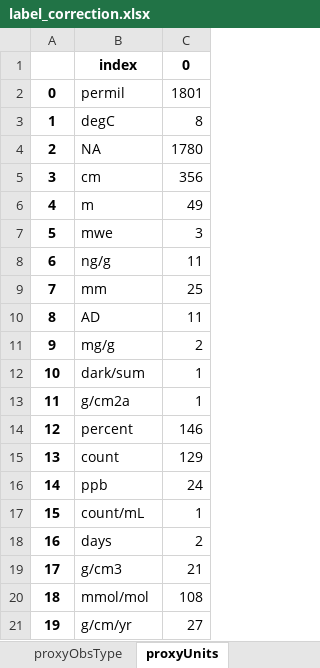
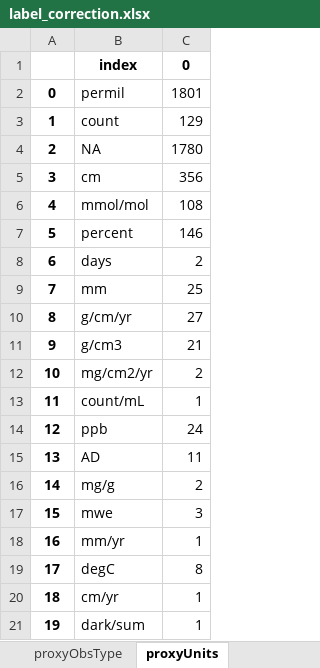
Before and after one commit to paleopresto/paleorec, an Excel workbook: creating_train_test_data/label_correction.xlsx, sheet proxyUnits, drawn as a sheet; only a part is shown; values as stored, in another font and other column widths than the file's, no borders; the diff covers the shown part only; the diff names each change by its address in the sheet, - before the commit and + after, or states it on an @@ line.

```diff
--- a/creating_train_test_data/label_correction.xlsx (sheet proxyUnits)
+++ b/creating_train_test_data/label_correction.xlsx (sheet proxyUnits)
-B3: degC
+B3: count
-C3: 8
+C3: 129
-B6: m
+B6: mmol/mol
-C6: 49
+C6: 108
-B7: mwe
+B7: percent
-C7: 3
+C7: 146
-B8: ng/g
+B8: days
-C8: 11
+C8: 2
-B10: AD
+B10: g/cm/yr
-C10: 11
+C10: 27
-B11: mg/g
+B11: g/cm3
-C11: 2
+C11: 21
-B12: dark/sum
+B12: mg/cm2/yr
-C12: 1
+C12: 2
-B13: g/cm2a
+B13: count/mL
-B14: percent
+B14: ppb
-C14: 146
+C14: 24
-B15: count
+B15: AD
-C15: 129
+C15: 11
-B16: ppb
+B16: mg/g
-C16: 24
+C16: 2
-B17: count/mL
+B17: mwe
-C17: 1
+C17: 3
-B18: days
+B18: mm/yr
-C18: 2
+C18: 1
-B19: g/cm3
+B19: degC
-C19: 21
+C19: 8
-B20: mmol/mol
+B20: cm/yr
-C20: 108
+C20: 1
-B21: g/cm/yr
+B21: dark/sum
-C21: 27
+C21: 1
```
Also changed, not shown: 25 edited cells elsewhere in this sheet, sheet proxyObsType, sheet inferredVariable, sheet interpVariable, sheet interpVarDet, sheet archiveTypes, sheet inferredVarUnits, 27 other files.
